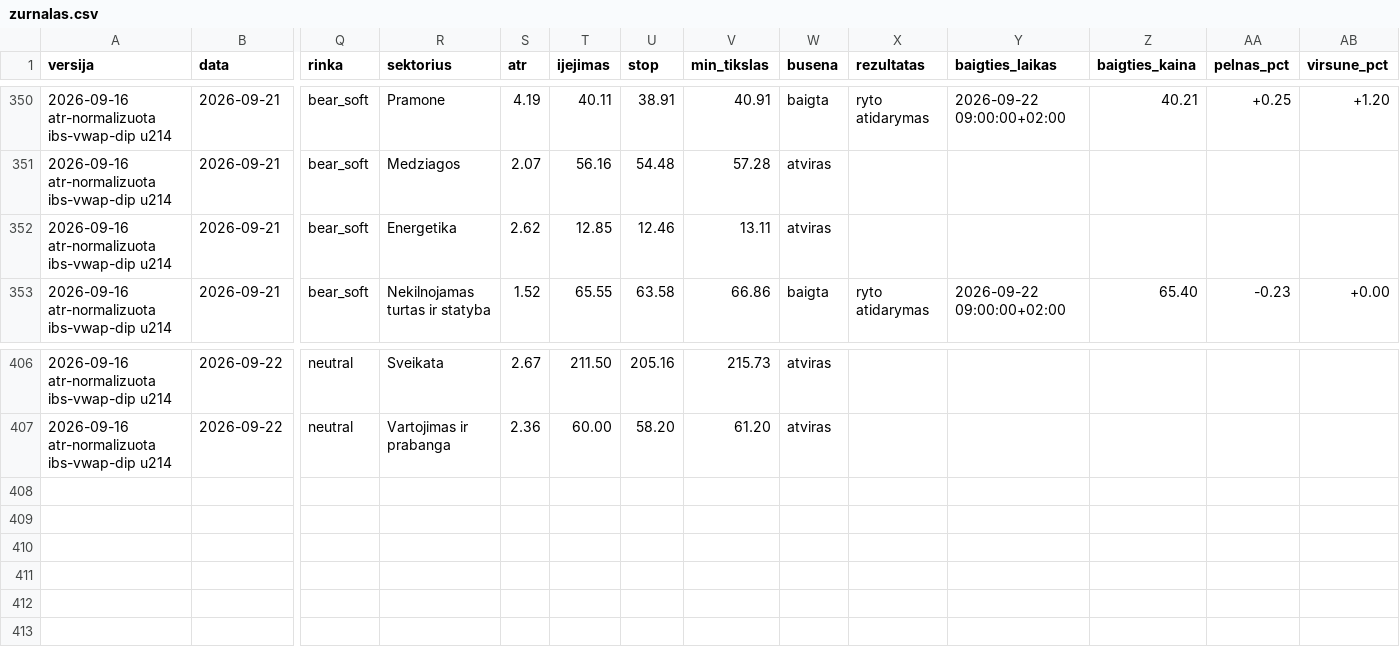
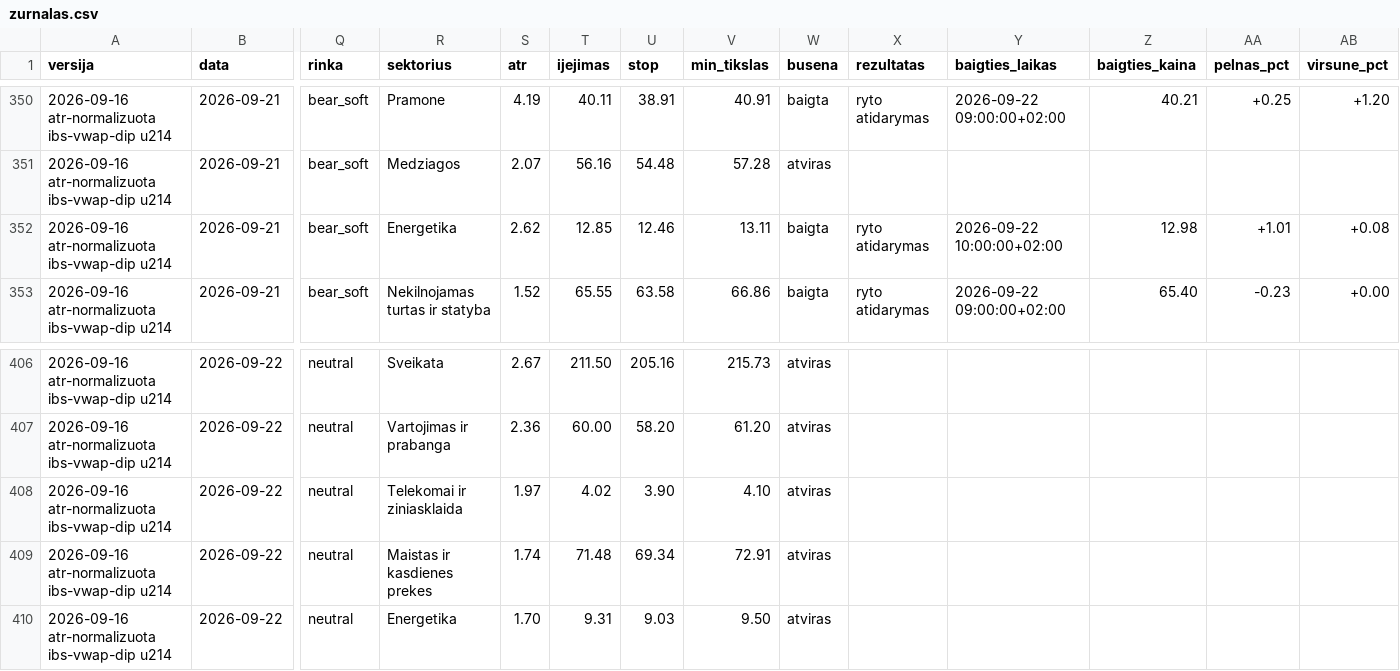
Before and after one commit to MantasBud/Dip-raiting, a CSV file: docs/zurnalas.csv, drawn as a sheet; only a part is shown, gaps mark what is left out; rows hold the shown columns only; the diff names each change by its address in the sheet, - before the commit and + after, or states it on an @@ line.

```diff
--- a/docs/zurnalas.csv
+++ b/docs/zurnalas.csv
-W352 (busena): atviras
+W352 (busena): baigta
-X352 (rezultatas): (empty)
+X352 (rezultatas): ryto atidarymas
-Y352 (baigties_laikas): (empty)
+Y352 (baigties_laikas): 2026-09-22 10:00:00+02:00
-Z352 (baigties_kaina): (empty)
+Z352 (baigties_kaina): 12.98
-AA352 (pelnas_pct): (empty)
+AA352 (pelnas_pct): +1.01
-AB352 (virsune_pct): (empty)
+AB352 (virsune_pct): +0.08
+row 408: 2026-09-16 atr-normalizuota ibs-vwap-dip u214 | 2026-09-22 | neutral | Telekomai ir ziniasklaida | 1.97 | 4.02 | 3.90 | 4.10 | atviras
+row 409: 2026-09-16 atr-normalizuota ibs-vwap-dip u214 | 2026-09-22 | neutral | Maistas ir kasdienes prekes | 1.74 | 71.48 | 69.34 | 72.91 | atviras
+row 410: 2026-09-16 atr-normalizuota ibs-vwap-dip u214 | 2026-09-22 | neutral | Energetika | 1.70 | 9.31 | 9.03 | 9.50 | atviras
```
Also changed, not shown: 2 other files.
